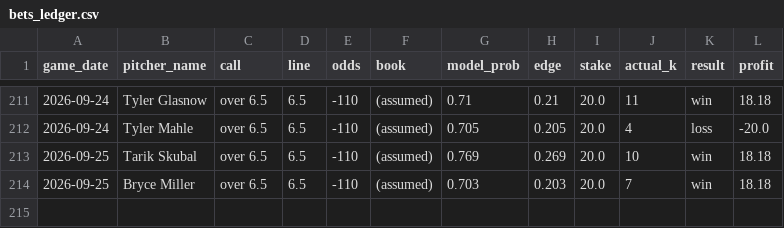
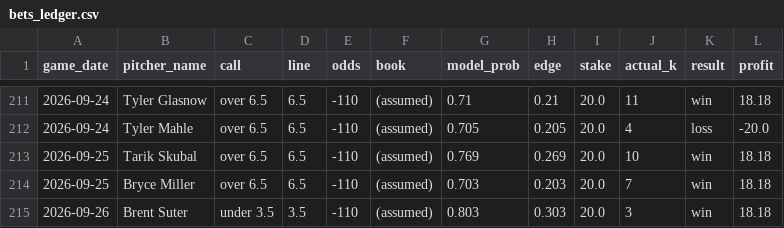
Before and after one commit to francisconoe/medidor-de-ponches-mlb, a CSV file: reports/bets_ledger.csv, drawn as a sheet; only a part is shown, gaps mark what is left out.

```diff
--- a/reports/bets_ledger.csv
+++ b/reports/bets_ledger.csv
@@ -214 +214,2 @@ game_date,pitcher_name,call,line,odds,book,model_prob,edge,stake,actual_k,result
 2026-09-25,Bryce Miller,over 6.5,6.5,-110,(assumed),0.703,0.203,20.0,7,win,18.18
+2026-09-26,Brent Suter,under 3.5,3.5,-110,(assumed),0.803,0.303,20.0,3,win,18.18
```
Also changed, not shown: reports/predictions/realtime_v4_predictions_2026-09-26.csv, 2 other files.
